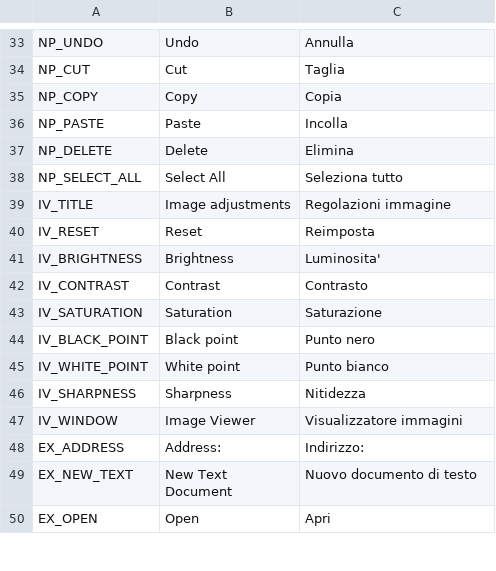
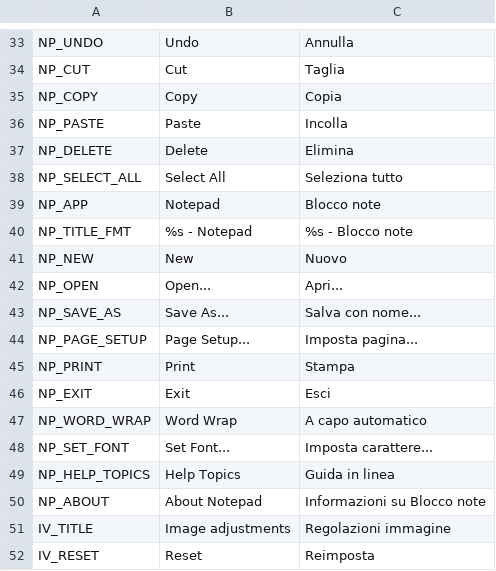
Before and after one commit to fabrizio-ferrentino/search-through-the-files, a CSV file: locale/ui.csv, drawn as a sheet; only a part is shown, gaps mark what is left out; the shorter side is filled out with more unchanged rows; the diff names each change by its address in the sheet, - before the commit and + after, or states it on an @@ line.

Commit message:
Make Notepad look and behave like the Windows 95/98 one
Title "NAME - Notepad", the period File / Edit / ? menus (unavailable items
greyed, About works) and Edit > Word Wrap, off at start as it was and
remembered for the session: without it long lines run off the right edge
and scroll sideways, as they did. The menu bar wraps to a second row in a
narrow window instead of losing items, and a window title that does not
fit ends with "..." instead of running under the buttons.

Every scrollbar in the OS gets the Win95 arrow buttons. New dev tool
tests/notepad_check shows Notepad at three widths with and without wrap.

```diff
--- a/locale/ui.csv
+++ b/locale/ui.csv
+row 39: NP_APP | Notepad | Blocco note
+row 40: NP_TITLE_FMT | %s - Notepad | %s - Blocco note
+row 41: NP_NEW | New | Nuovo
+row 42: NP_OPEN | Open... | Apri...
+row 43: NP_SAVE_AS | Save As... | Salva con nome...
+row 44: NP_PAGE_SETUP | Page Setup... | Imposta pagina...
+row 45: NP_PRINT | Print | Stampa
+row 46: NP_EXIT | Exit | Esci
+row 47: NP_WORD_WRAP | Word Wrap | A capo automatico
+row 48: NP_SET_FONT | Set Font... | Imposta carattere...
+row 49: NP_HELP_TOPICS | Help Topics | Guida in linea
+row 50: NP_ABOUT | About Notepad | Informazioni su Blocco note
```
Also changed, not shown: 12 other files.
